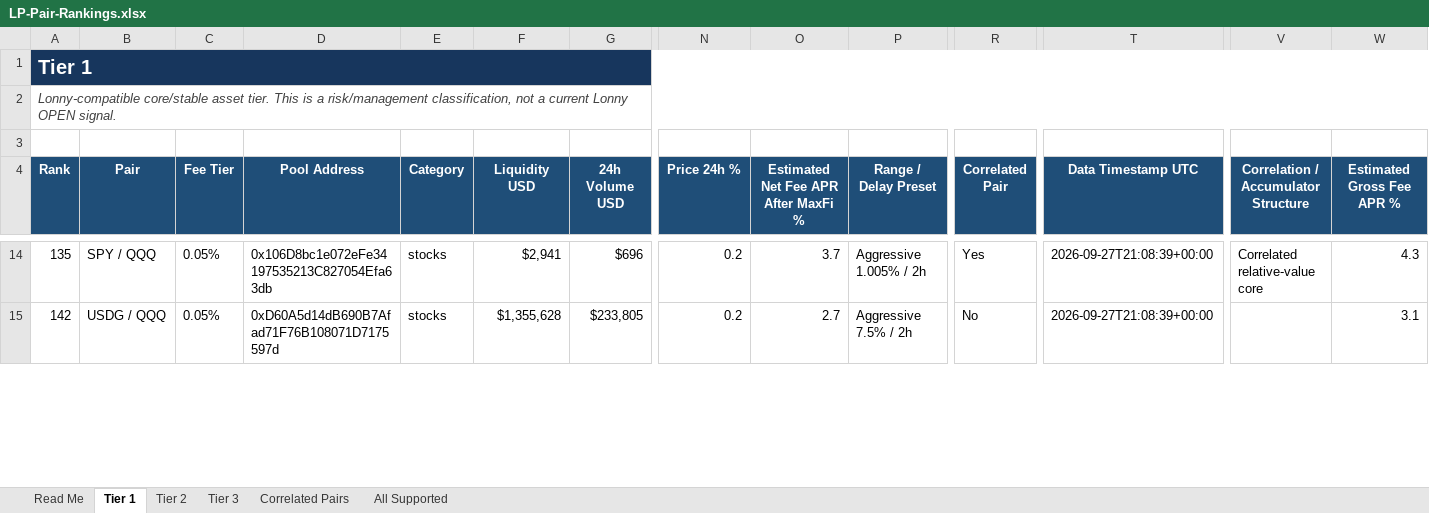
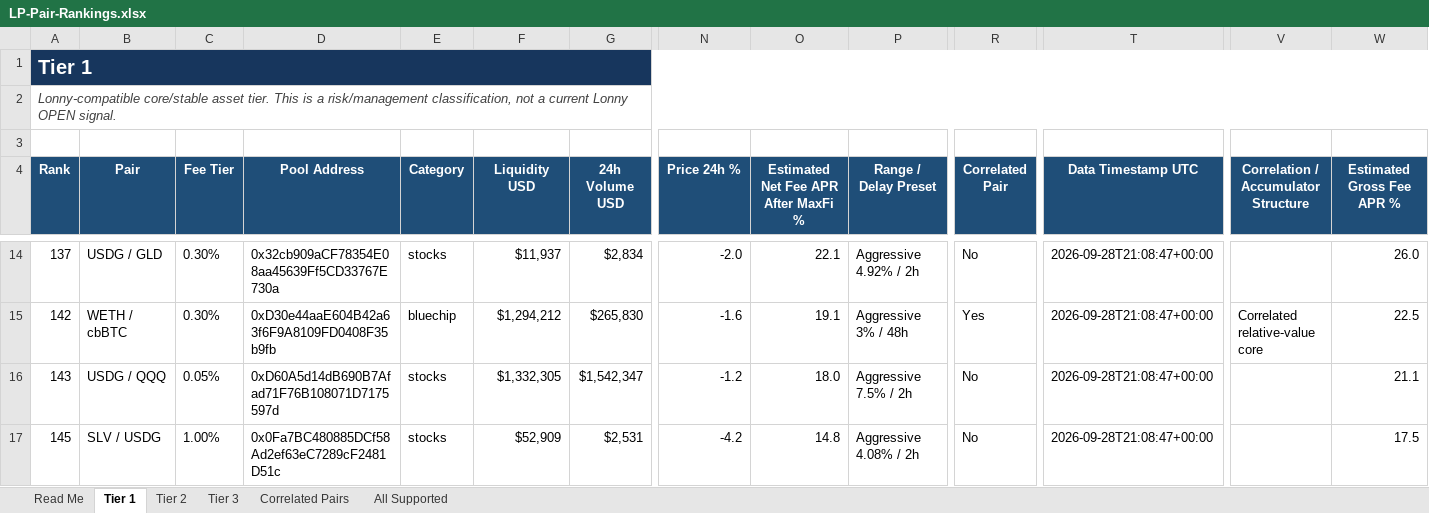
Before and after one commit to rygeneral/lp-pair-rankings, an Excel workbook: LP-Pair-Rankings.xlsx, sheet Tier 1, drawn as a sheet; only a part is shown, gaps mark what is left out; values as stored, in another font and other column widths than the file's, no borders; conditional formats and table styles not drawn; rows hold the shown columns only; the diff covers the shown part only; the diff names each change by its address in the sheet, - before the commit and + after, or states it on an @@ line.

Commit message:
chore: refresh LP pair rankings workbook

```diff
--- a/LP-Pair-Rankings.xlsx (sheet Tier 1)
+++ b/LP-Pair-Rankings.xlsx (sheet Tier 1)
-A14 (Rank): 135
+A14 (Rank): 137
-B14 (Pair): SPY / QQQ
+B14 (Pair): USDG / GLD
-C14:C15 (Fee Tier): 0.05%
+C14:C15 (Fee Tier): 0.30%
-D14 (Pool Address): 0x106D8bc1e072eFe34197535213C827054Efa63db
+D14 (Pool Address): 0x32cb909aCF78354E08aa45639Ff5CD33767E730a
-F14 (Liquidity USD): $2,941
+F14 (Liquidity USD): $11,937
-G14 (24h Volume USD): $696
+G14 (24h Volume USD): $2,834
-N14 (Price 24h %): 0.2
+N14 (Price 24h %): -2.0
-O14: 3.7
+O14: 22.1
-P14 (Range / Delay Preset): Aggressive 1.005% / 2h
+P14 (Range / Delay Preset): Aggressive 4.92% / 2h
-R14 (Correlated Pair): Yes
+R14 (Correlated Pair): No
-T14:T15 (Data Timestamp UTC): 2026-09-27T21:08:39+00:00
+T14:T15 (Data Timestamp UTC): 2026-09-28T21:08:47+00:00
-V14: Correlated relative-value core
+V14: (empty)
-W14 (Estimated Gross Fee APR %): 4.3
+W14 (Estimated Gross Fee APR %): 26.0
-B15 (Pair): USDG / QQQ
+B15 (Pair): WETH / cbBTC
-D15 (Pool Address): 0xD60A5d14dB690B7Afad71F76B108071D7175597d
+D15 (Pool Address): 0xD30e44aaE604B42a63f6F9A8109FD0408F35b9fb
-E15 (Category): stocks
+E15 (Category): bluechip
-F15 (Liquidity USD): $1,355,628
+F15 (Liquidity USD): $1,294,212
-G15 (24h Volume USD): $233,805
+G15 (24h Volume USD): $265,830
-N15 (Price 24h %): 0.2
+N15 (Price 24h %): -1.6
-O15: 2.7
+O15: 19.1
-P15 (Range / Delay Preset): Aggressive 7.5% / 2h
+P15 (Range / Delay Preset): Aggressive 3% / 48h
-R15 (Correlated Pair): No
+R15 (Correlated Pair): Yes
-V15: (empty)
+V15: Correlated relative-value core
-W15 (Estimated Gross Fee APR %): 3.1
+W15 (Estimated Gross Fee APR %): 22.5
+row 16: 143 | USDG / QQQ | 0.05% | 0xD60A5d14dB690B7Afad71F76B108071D7175597d | stocks | $1,332,305 | $1,542,347 | -1.2 | 18.0 | Aggressive 7.5% / 2h | No | 2026-09-28T21:08:47+00:00 |  | 21.1
+row 17: 145 | SLV / USDG | 1.00% | 0x0Fa7BC480885DCf58Ad2ef63eC7289cF2481D51c | stocks | $52,909 | $2,531 | -4.2 | 14.8 | Aggressive 4.08% / 2h | No | 2026-09-28T21:08:47+00:00 |  | 17.5
```
Also changed, not shown: 9 added rows, 9 removed rows and 48 edited cells elsewhere in this sheet, sheet All Supported, sheet Tier 3, sheet Tier 2, sheet Correlated Pairs, 1 other file.
